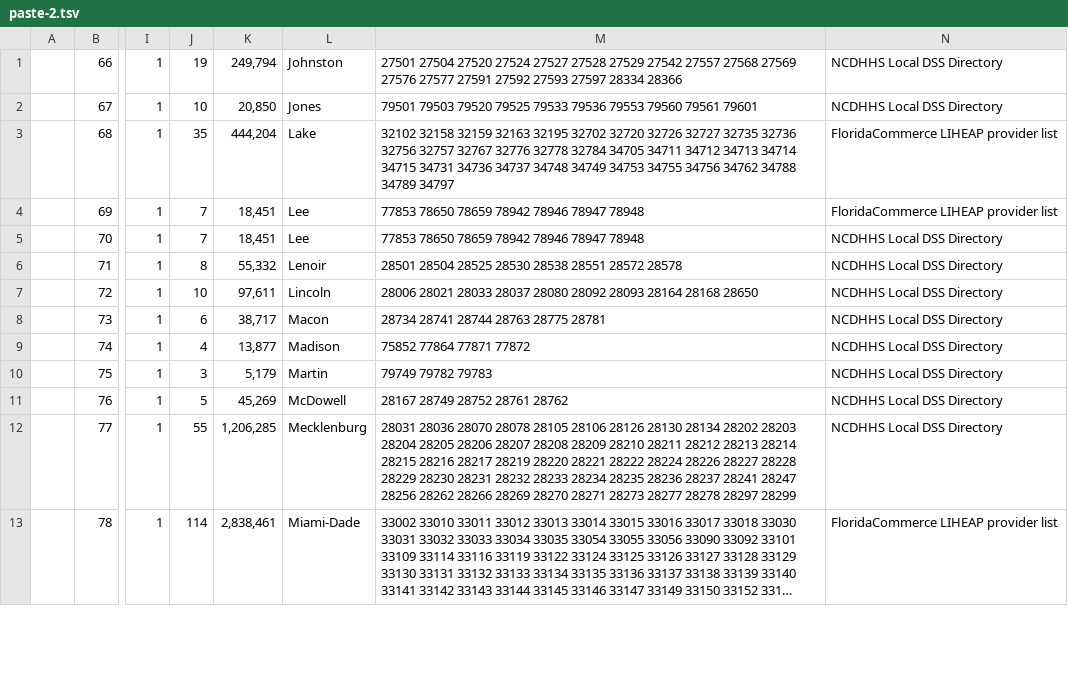
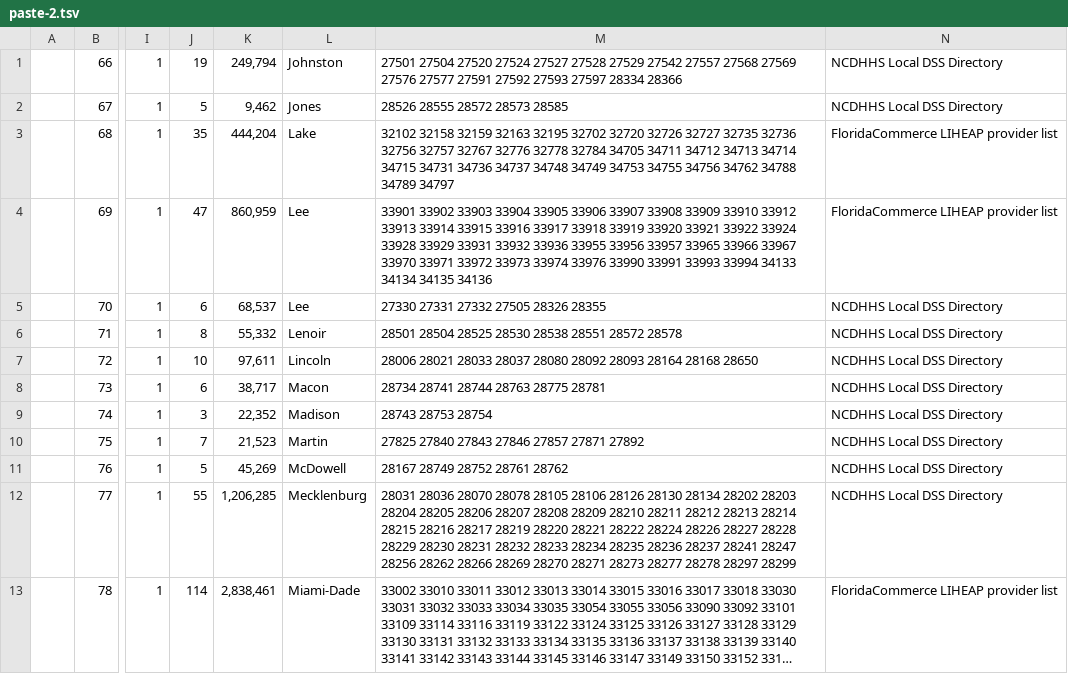
Before and after one commit to 80439jk/helpthatsopen, a TSV file: data/call-sheets/paste-2.tsv, drawn as a sheet; only a part is shown, gaps mark what is left out; long unchanged cells end in …; the diff covers the shown part only; the diff names each change by its address in the sheet, - before the commit and + after, or states it on an @@ line.

```diff
--- a/data/call-sheets/paste-2.tsv
+++ b/data/call-sheets/paste-2.tsv
-J2: 10
+J2: 5
-K2: 20,850
+K2: 9,462
-M2: 79501 79503 79520 79525 79533 79536 79553 79560 79561 79601
+M2: 28526 28555 28572 28573 28585
-J4: 7
+J4: 47
-K4: 18,451
+K4: 860,959
-M4: 77853 78650 78659 78942 78946 78947 78948
+M4: 33901 33902 33903 33904 33905 33906 33907 33908 33909 33910 33912 33913 33914 33915 33916 33917 33918 33919 33920 33921 33922 33924 33928 33929 33931 33932 33936 33955 33956 33957 33965 33966 33967 33970 33971 33972 33973 33974 33976 33990 33991 33993 33994 34133 34134 34135 34136
-J5: 7
+J5: 6
-K5: 18,451
+K5: 68,537
-M5: 77853 78650 78659 78942 78946 78947 78948
+M5: 27330 27331 27332 27505 28326 28355
-J9: 4
+J9: 3
-K9: 13,877
+K9: 22,352
-M9: 75852 77864 77871 77872
+M9: 28743 28753 28754
-J10: 3
+J10: 7
-K10: 5,179
+K10: 21,523
-M10: 79749 79782 79783
+M10: 27825 27840 27843 27846 27857 27871 27892
```
Also changed, not shown: 32 edited cells elsewhere in this file, data/call-sheets/nc-fl-sheet-block.csv, data/call-sheets/paste-1.tsv, 7 other files.
